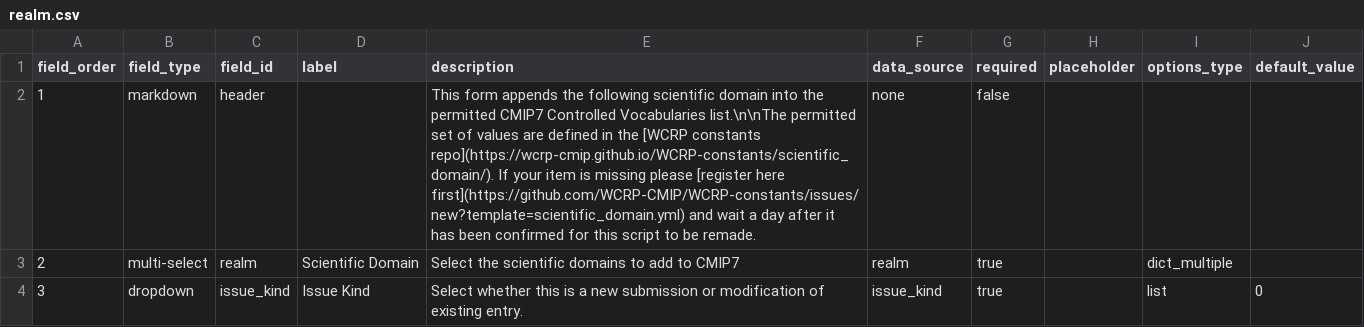
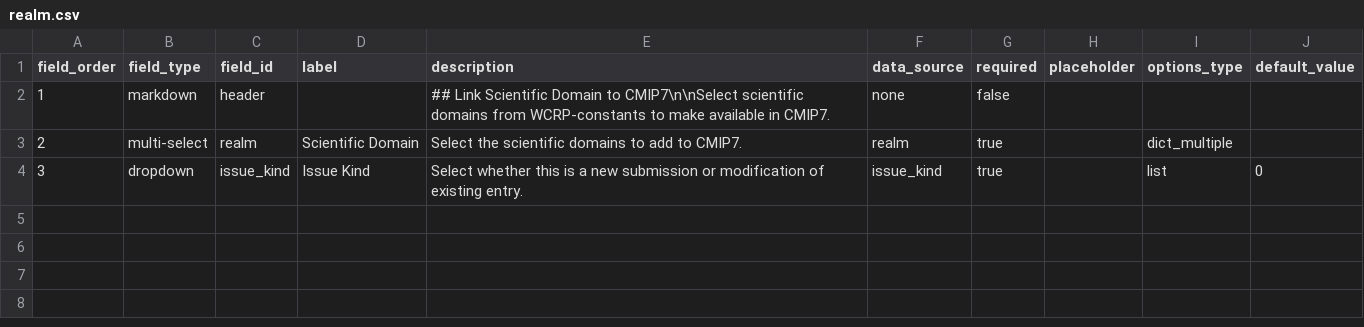
Before and after one commit to WCRP-CMIP/CMIP7-CVs, a CSV file: .github/GEN_ISSUE_TEMPLATE/realm.csv, drawn as a sheet.

Commit message:
template cleanup

```diff
--- a/.github/GEN_ISSUE_TEMPLATE/realm.csv
+++ b/.github/GEN_ISSUE_TEMPLATE/realm.csv
@@ -1,4 +1,4 @@
 field_order,field_type,field_id,label,description,data_source,required,placeholder,options_type,default_value
-1,markdown,header,,"This form appends the following scientific domain into the permitted CMIP7 Controlled Vocabularies list.\n\nThe permitted set of values are defined in the [WCRP constants repo](https://wcrp-cmip.github.io/WCRP-constants/scientific_domain/). If your item is missing please [register here first](https://github.com/WCRP-CMIP/WCRP-constants/issues/new?template=scientific_domain.yml) and wait a day after it has been confirmed for this script to be remade.",none,false,,,
-2,multi-select,realm,Scientific Domain,Select the scientific domains to add to CMIP7,realm,true,,dict_multiple,
+1,markdown,header,,"## Link Scientific Domain to CMIP7\n\nSelect scientific domains from WCRP-constants to make available in CMIP7.",none,false,,,
+2,multi-select,realm,Scientific Domain,Select the scientific domains to add to CMIP7.,realm,true,,dict_multiple,
 3,dropdown,issue_kind,Issue Kind,Select whether this is a new submission or modification of existing entry.,issue_kind,true,,list,0
```
Also changed, not shown: .github/GEN_ISSUE_TEMPLATE/activity.csv, .github/GEN_ISSUE_TEMPLATE/frequency.csv, 26 other files.
